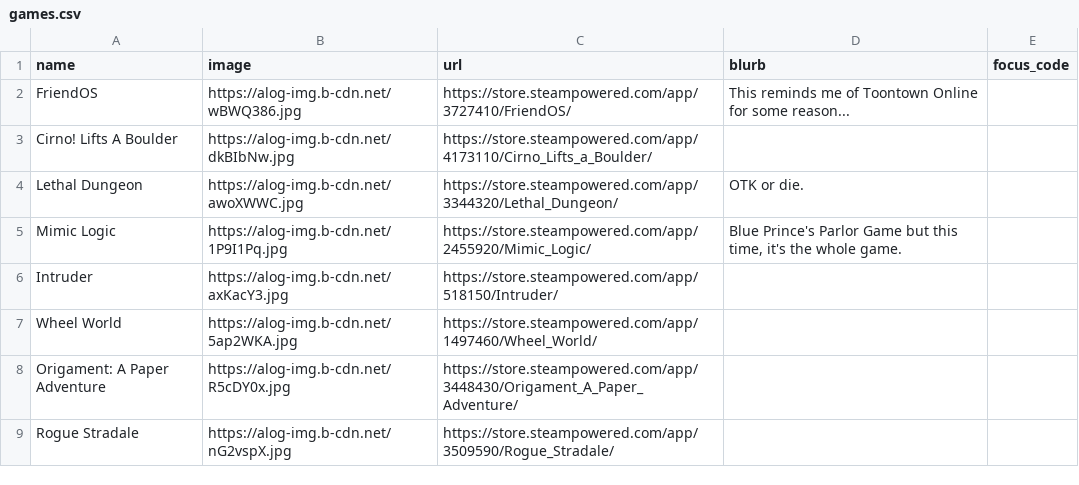
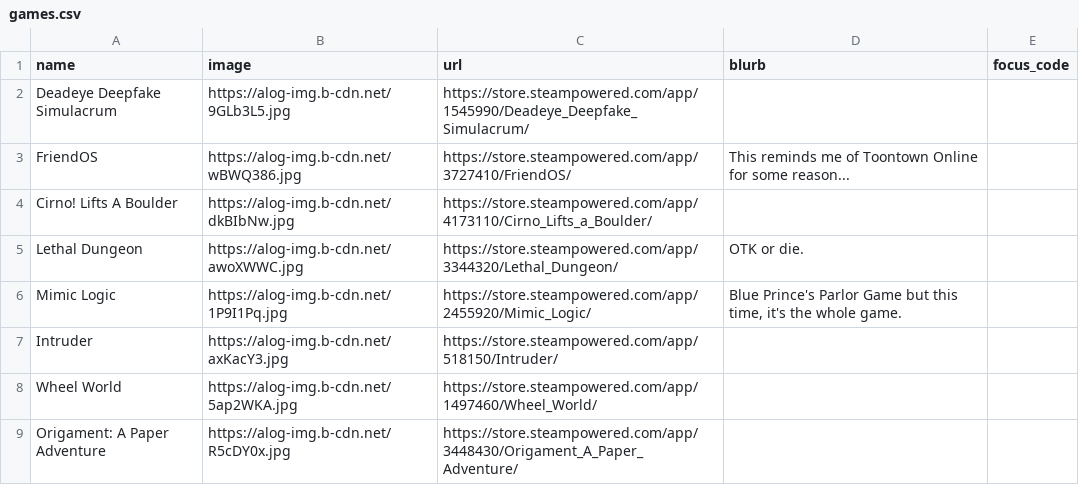
Before and after one commit to RaycatWhoDat/games-list, a CSV file: public/games.csv, drawn as a sheet; only a part is shown; the shorter side is filled out with more unchanged rows.

Commit message:
Add new games to games.csv

```diff
--- a/public/games.csv
+++ b/public/games.csv
@@ -1,2 +1,3 @@
 "name","image","url","blurb","focus_code"
+"Deadeye Deepfake Simulacrum","https://alog-img.b-cdn.net/9GLb3L5.jpg","https://store.steampowered.com/app/1545990/Deadeye_Deepfake_Simulacrum/","",""
 "FriendOS","https://alog-img.b-cdn.net/wBWQ386.jpg","https://store.steampowered.com/app/3727410/FriendOS/","This reminds me of Toontown Online for some reason...",""
```
